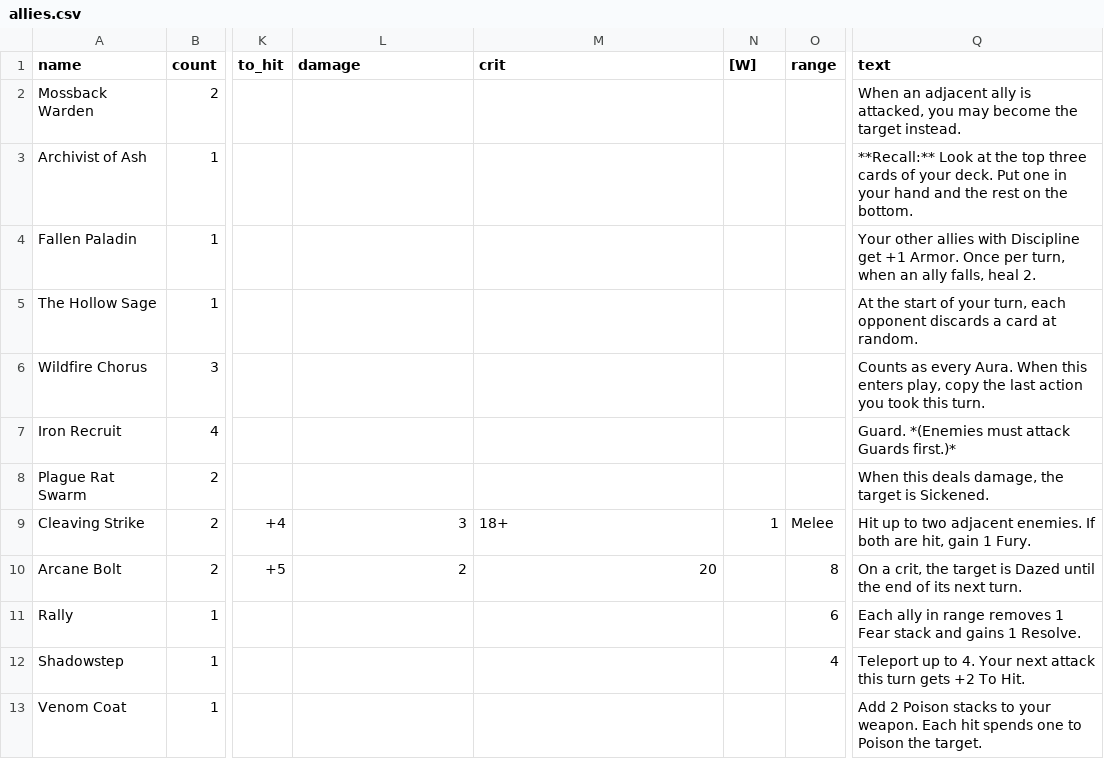
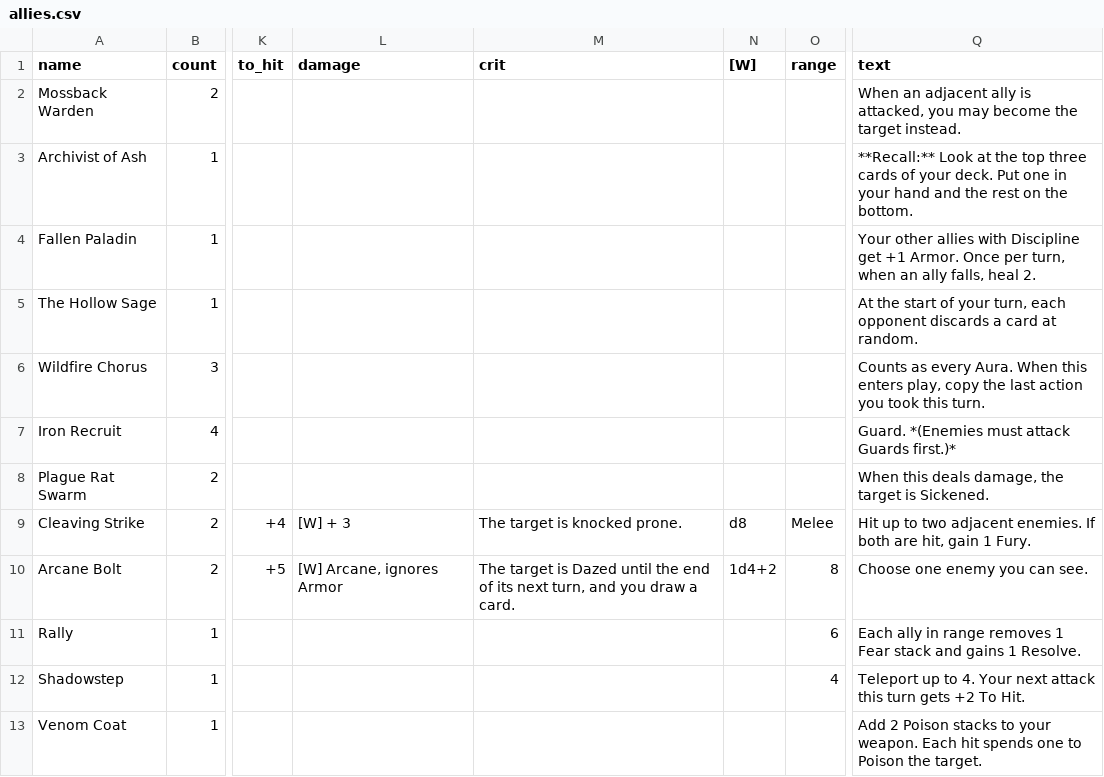
Before and after one commit to sessorach/Card-Builder, a CSV file: examples/allies.csv, drawn as a sheet; only a part is shown, gaps mark what is left out; the diff names each change by its address in the sheet, - before the commit and + after, or states it on an @@ line.

```diff
--- a/examples/allies.csv
+++ b/examples/allies.csv
-L9 (damage): 3
+L9 (damage): [W] + 3
-M9 (crit): 18+
+M9 (crit): The target is knocked prone.
-N9 ([W]): 1
+N9 ([W]): d8
-L10 (damage): 2
+L10 (damage): [W] Arcane, ignores Armor
-M10 (crit): 20
+M10 (crit): The target is Dazed until the end of its next turn, and you draw a card.
-N10 ([W]): (empty)
+N10 ([W]): 1d4+2
-Q10 (text): On a crit, the target is Dazed until the end of its next turn.
+Q10 (text): Choose one enemy you can see.
```
Also changed, not shown: 3 other files.
